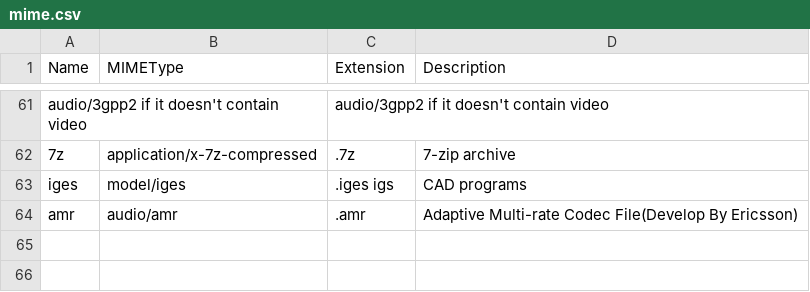
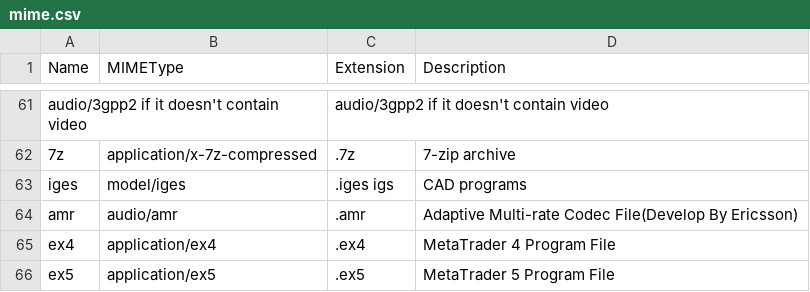
Before and after one commit to mostafazs/my-list, a CSV file: mime.csv, drawn as a sheet; only a part is shown, gaps mark what is left out.

Commit message:
update:

```diff
--- a/mime.csv
+++ b/mime.csv
@@ -64 +64,3 @@ iges,model/iges,.iges igs,CAD programs
 amr,audio/amr,.amr,Adaptive Multi-rate Codec File(Develop By Ericsson)
+ex4,application/ex4,.ex4,MetaTrader 4 Program File
+ex5,application/ex5,.ex5,MetaTrader 5 Program File
```
